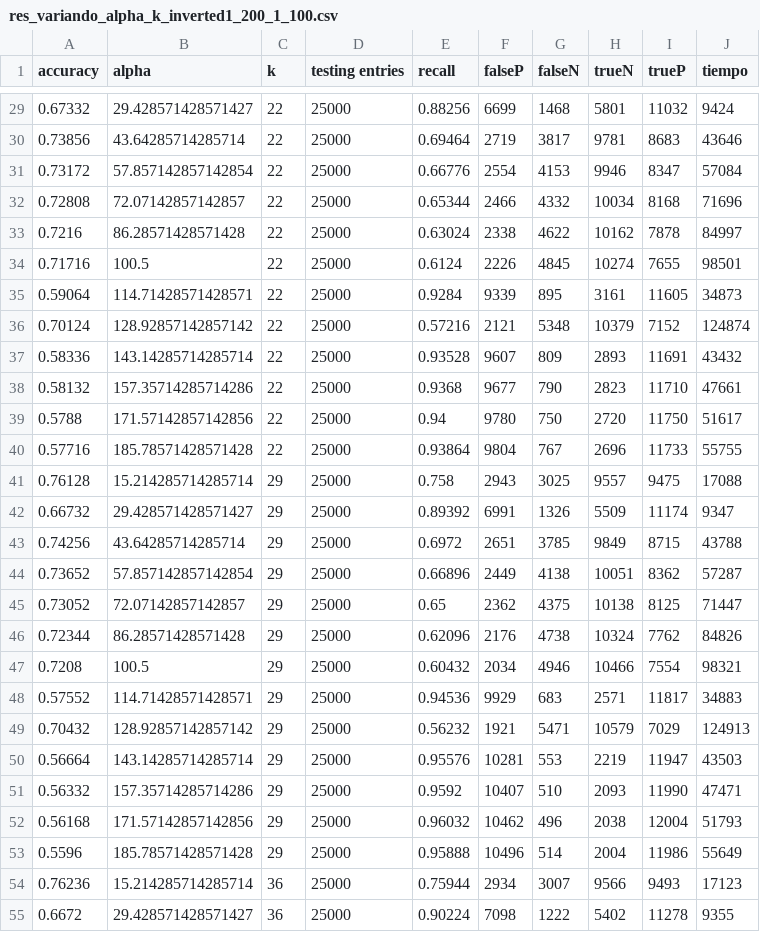
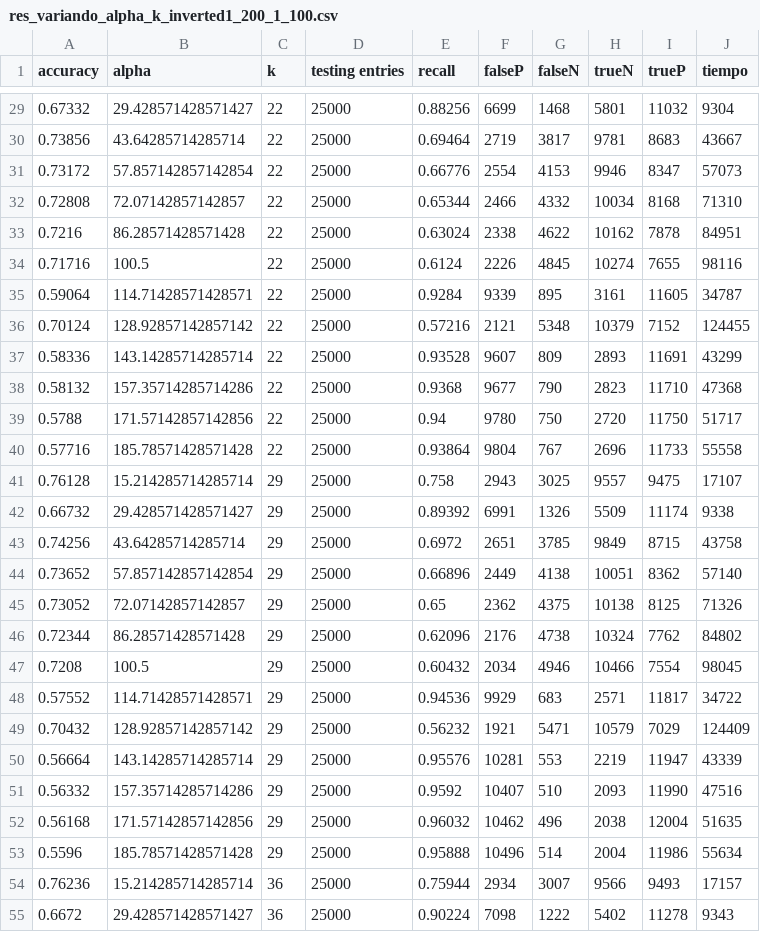
Before and after one commit to ABorgna/metnum, a CSV file: tp2/exp/res_variando_alpha_k_inverted1_200_1_100.csv, drawn as a sheet; only a part is shown, gaps mark what is left out; the diff covers the shown part only.

Commit message:
Nuevos datos y nuevo experimento en exp-notebook: tiempos y accuracy variando max_vocabs_freq para distintos metodos

```diff
--- a/tp2/exp/res_variando_alpha_k_inverted1_200_1_100.csv
+++ b/tp2/exp/res_variando_alpha_k_inverted1_200_1_100.csv
@@ -29,27 +29,27 @@ accuracy,alpha,k,testing entries,recall,falseP,falseN,trueN,trueP,tiempo
-0.67332,29.428571428571427,22,25000,0.88256,6699,1468,5801,11032,9424
-0.73856,43.64285714285714,22,25000,0.69464,2719,3817,9781,8683,43646
-0.73172,57.857142857142854,22,25000,0.66776,2554,4153,9946,8347,57084
-0.72808,72.07142857142857,22,25000,0.65344,2466,4332,10034,8168,71696
-0.7216,86.28571428571428,22,25000,0.63024,2338,4622,10162,7878,84997
-0.71716,100.5,22,25000,0.6124,2226,4845,10274,7655,98501
-0.59064,114.71428571428571,22,25000,0.9284,9339,895,3161,11605,34873
-0.70124,128.92857142857142,22,25000,0.57216,2121,5348,10379,7152,124874
-0.58336,143.14285714285714,22,25000,0.93528,9607,809,2893,11691,43432
-0.58132,157.35714285714286,22,25000,0.9368,9677,790,2823,11710,47661
-0.5788,171.57142857142856,22,25000,0.94,9780,750,2720,11750,51617
-0.57716,185.78571428571428,22,25000,0.93864,9804,767,2696,11733,55755
-0.76128,15.214285714285714,29,25000,0.758,2943,3025,9557,9475,17088
-0.66732,29.428571428571427,29,25000,0.89392,6991,1326,5509,11174,9347
-0.74256,43.64285714285714,29,25000,0.6972,2651,3785,9849,8715,43788
-0.73652,57.857142857142854,29,25000,0.66896,2449,4138,10051,8362,57287
-0.73052,72.07142857142857,29,25000,0.65,2362,4375,10138,8125,71447
-0.72344,86.28571428571428,29,25000,0.62096,2176,4738,10324,7762,84826
-0.7208,100.5,29,25000,0.60432,2034,4946,10466,7554,98321
-0.57552,114.71428571428571,29,25000,0.94536,9929,683,2571,11817,34883
-0.70432,128.92857142857142,29,25000,0.56232,1921,5471,10579,7029,124913
-0.56664,143.14285714285714,29,25000,0.95576,10281,553,2219,11947,43503
-0.56332,157.35714285714286,29,25000,0.9592,10407,510,2093,11990,47471
-0.56168,171.57142857142856,29,25000,0.96032,10462,496,2038,12004,51793
-0.5596,185.78571428571428,29,25000,0.95888,10496,514,2004,11986,55649
-0.76236,15.214285714285714,36,25000,0.75944,2934,3007,9566,9493,17123
-0.6672,29.428571428571427,36,25000,0.90224,7098,1222,5402,11278,9355
+0.67332,29.428571428571427,22,25000,0.88256,6699,1468,5801,11032,9304
+0.73856,43.64285714285714,22,25000,0.69464,2719,3817,9781,8683,43667
+0.73172,57.857142857142854,22,25000,0.66776,2554,4153,9946,8347,57073
+0.72808,72.07142857142857,22,25000,0.65344,2466,4332,10034,8168,71310
+0.7216,86.28571428571428,22,25000,0.63024,2338,4622,10162,7878,84951
+0.71716,100.5,22,25000,0.6124,2226,4845,10274,7655,98116
+0.59064,114.71428571428571,22,25000,0.9284,9339,895,3161,11605,34787
+0.70124,128.92857142857142,22,25000,0.57216,2121,5348,10379,7152,124455
+0.58336,143.14285714285714,22,25000,0.93528,9607,809,2893,11691,43299
+0.58132,157.35714285714286,22,25000,0.9368,9677,790,2823,11710,47368
+0.5788,171.57142857142856,22,25000,0.94,9780,750,2720,11750,51717
+0.57716,185.78571428571428,22,25000,0.93864,9804,767,2696,11733,55558
+0.76128,15.214285714285714,29,25000,0.758,2943,3025,9557,9475,17107
+0.66732,29.428571428571427,29,25000,0.89392,6991,1326,5509,11174,9338
+0.74256,43.64285714285714,29,25000,0.6972,2651,3785,9849,8715,43758
+0.73652,57.857142857142854,29,25000,0.66896,2449,4138,10051,8362,57140
+0.73052,72.07142857142857,29,25000,0.65,2362,4375,10138,8125,71326
+0.72344,86.28571428571428,29,25000,0.62096,2176,4738,10324,7762,84802
+0.7208,100.5,29,25000,0.60432,2034,4946,10466,7554,98045
+0.57552,114.71428571428571,29,25000,0.94536,9929,683,2571,11817,34722
+0.70432,128.92857142857142,29,25000,0.56232,1921,5471,10579,7029,124409
+0.56664,143.14285714285714,29,25000,0.95576,10281,553,2219,11947,43339
+0.56332,157.35714285714286,29,25000,0.9592,10407,510,2093,11990,47516
+0.56168,171.57142857142856,29,25000,0.96032,10462,496,2038,12004,51635
+0.5596,185.78571428571428,29,25000,0.95888,10496,514,2004,11986,55634
+0.76236,15.214285714285714,36,25000,0.75944,2934,3007,9566,9493,17157
+0.6672,29.428571428571427,36,25000,0.90224,7098,1222,5402,11278,9343
```
Also changed, not shown: 146 edited cells elsewhere in this file, 21 other files.
